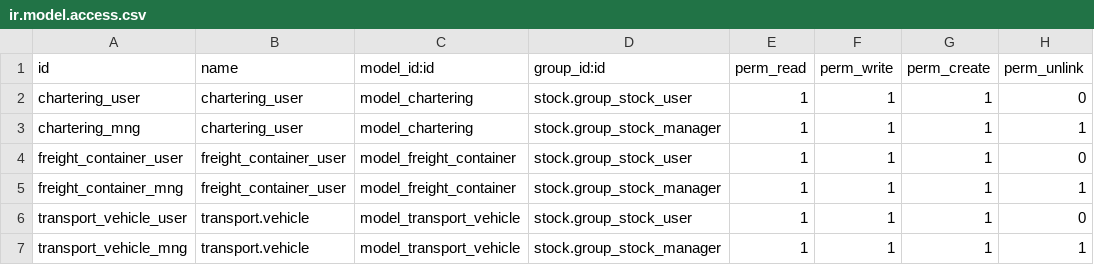
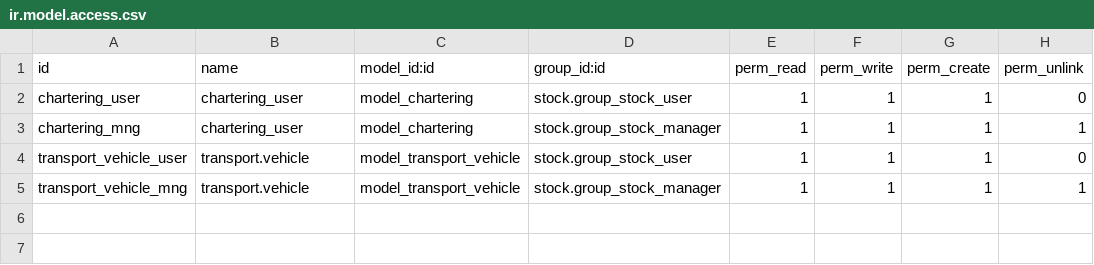
Before and after one commit to OCA/stock-logistics-transport, a CSV file: stock_chartering/security/ir.model.access.csv, drawn as a sheet; the diff names each change by its address in the sheet, - before the commit and + after, or states it on an @@ line.

```diff
--- a/stock_chartering/security/ir.model.access.csv
+++ b/stock_chartering/security/ir.model.access.csv
-row 4: freight_container_user | freight_container_user | model_freight_container | stock.group_stock_user | 1 | 1 | 1 | 0
-row 5: freight_container_mng | freight_container_user | model_freight_container | stock.group_stock_manager | 1 | 1 | 1 | 1
```
Also changed, not shown: 14 other files.
